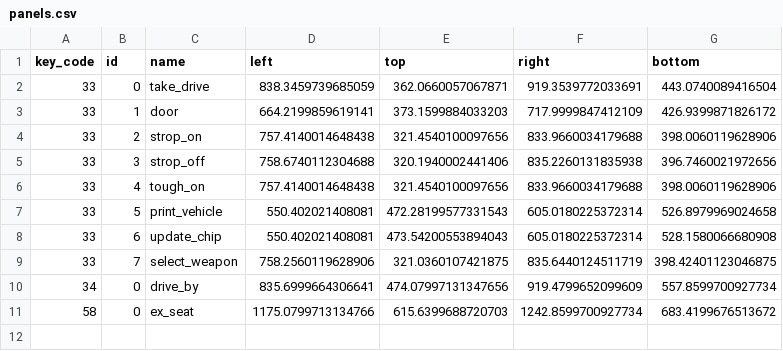
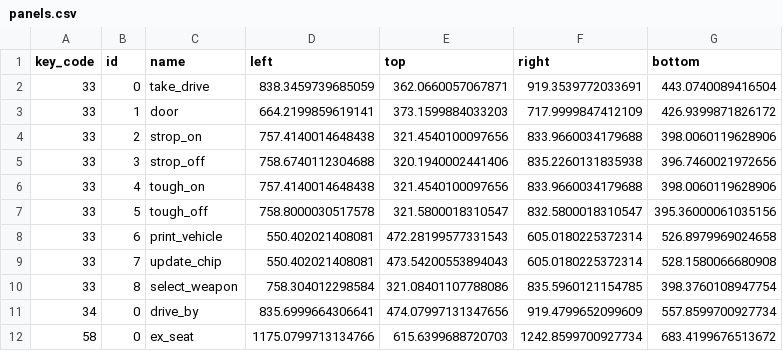
Before and after one commit to zhaofeng256/android-emulator-control, a CSV file: panels.csv, drawn as a sheet.

```diff
--- a/panels.csv
+++ b/panels.csv
@@ -6,5 +6,6 @@ key_code,id,name,left,top,right,bottom
 33,4,tough_on,757.4140014648438,321.4540100097656,833.9660034179688,398.0060119628906
-33,5,print_vehicle,550.402021408081,472.28199577331543,605.0180225372314,526.8979969024658
-33,6,update_chip,550.402021408081,473.54200553894043,605.0180225372314,528.1580066680908
-33,7,select_weapon,758.2560119628906,321.0360107421875,835.6440124511719,398.42401123046875
+33,5,tough_off,758.8000030517578,321.5800018310547,832.5800018310547,395.36000061035156
+33,6,print_vehicle,550.402021408081,472.28199577331543,605.0180225372314,526.8979969024658
+33,7,update_chip,550.402021408081,473.54200553894043,605.0180225372314,528.1580066680908
+33,8,select_weapon,758.304012298584,321.08401107788086,835.5960121154785,398.3760108947754
 34,0,drive_by,835.6999664306641,474.07997131347656,919.4799652099609,557.8599700927734
```
Also changed, not shown: 26 other files.
